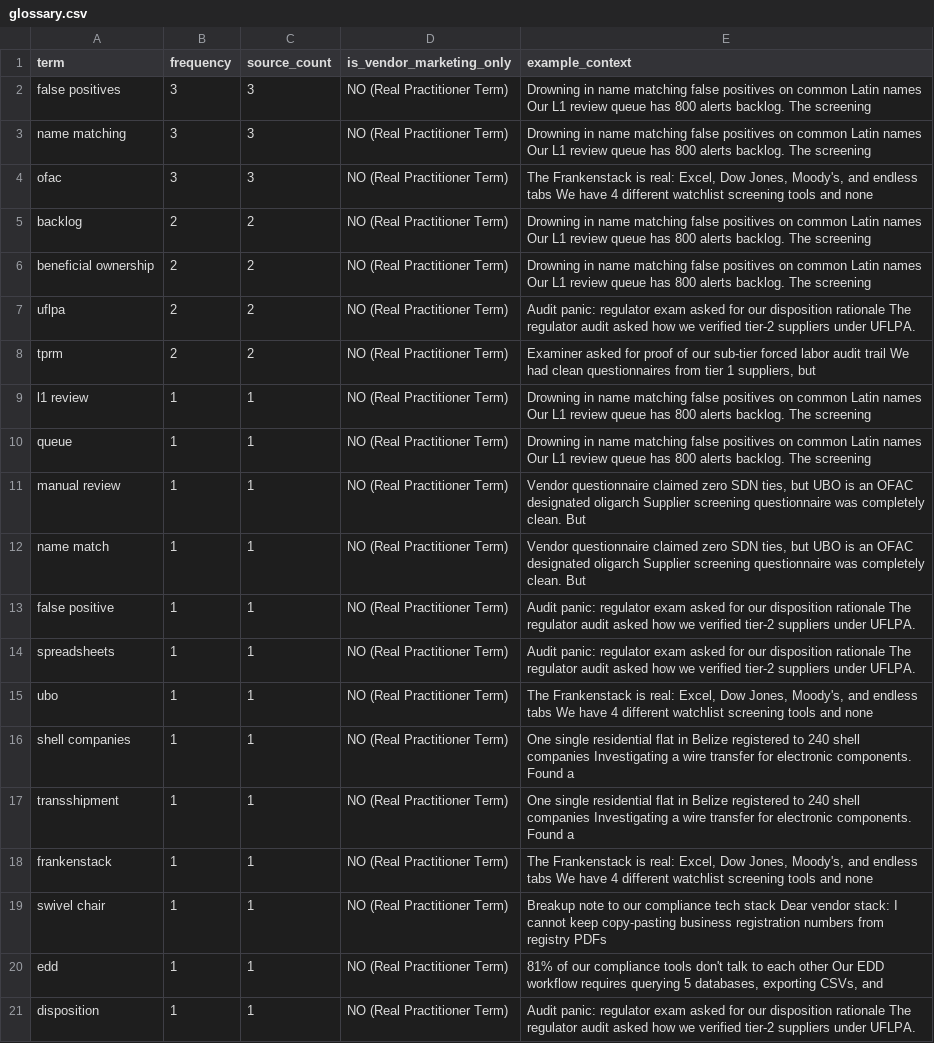
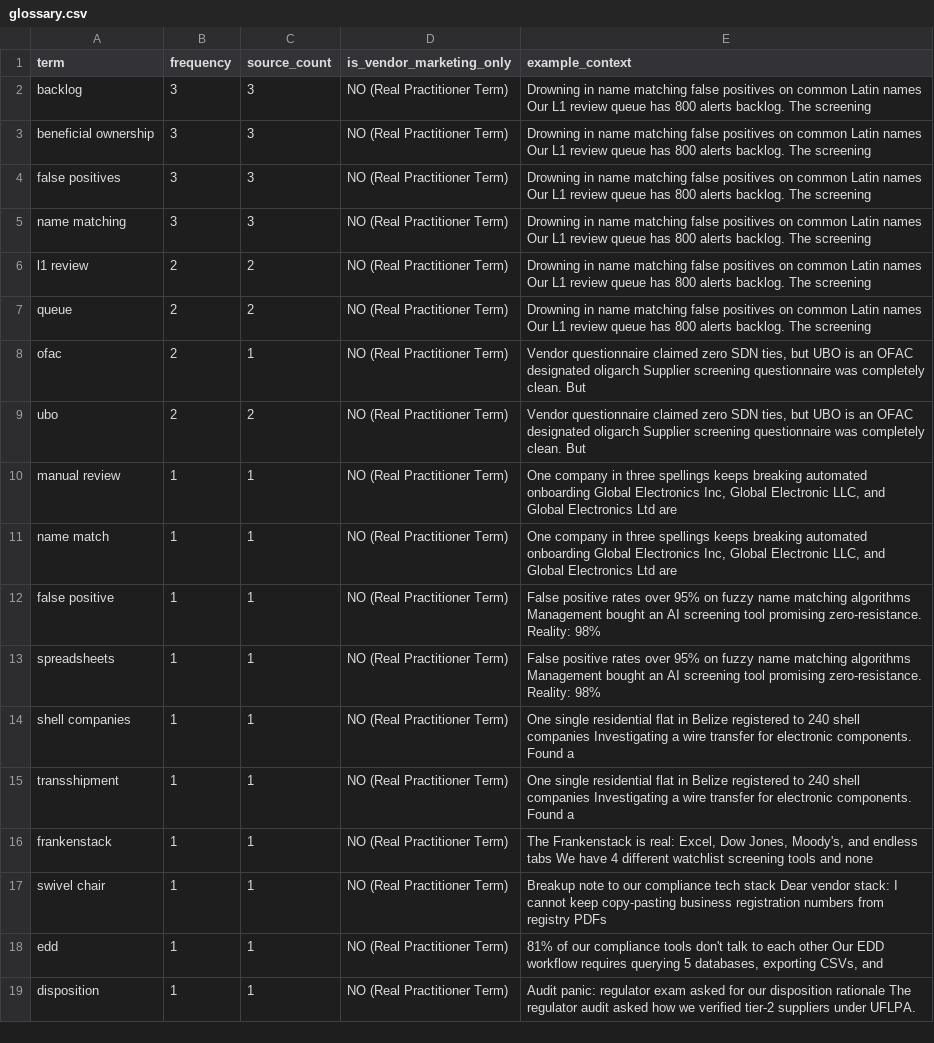
Before and after one commit to terriblyoffendedmarketer-stack/sayari, a CSV file: glossary.csv, drawn as a sheet; only a part is shown; the diff covers the shown part only.

```diff
--- a/glossary.csv
+++ b/glossary.csv
@@ -1,16 +1,14 @@
 term,frequency,source_count,is_vendor_marketing_only,example_context
+backlog,3,3,NO (Real Practitioner Term),Drowning in name matching false positives on common Latin names Our L1 review queue has 800 alerts backlog. The screening
+beneficial ownership,3,3,NO (Real Practitioner Term),Drowning in name matching false positives on common Latin names Our L1 review queue has 800 alerts backlog. The screening
 false positives,3,3,NO (Real Practitioner Term),Drowning in name matching false positives on common Latin names Our L1 review queue has 800 alerts backlog. The screening
 name matching,3,3,NO (Real Practitioner Term),Drowning in name matching false positives on common Latin names Our L1 review queue has 800 alerts backlog. The screening
-ofac,3,3,NO (Real Practitioner Term),"The Frankenstack is real: Excel, Dow Jones, Moody's, and endless tabs We have 4 different watchlist screening tools and none"
-backlog,2,2,NO (Real Practitioner Term),Drowning in name matching false positives on common Latin names Our L1 review queue has 800 alerts backlog. The screening
-beneficial ownership,2,2,NO (Real Practitioner Term),Drowning in name matching false positives on common Latin names Our L1 review queue has 800 alerts backlog. The screening
-uflpa,2,2,NO (Real Practitioner Term),Audit panic: regulator exam asked for our disposition rationale The regulator audit asked how we verified tier-2 suppliers under UFLPA.
-tprm,2,2,NO (Real Practitioner Term),"Examiner asked for proof of our sub-tier forced labor audit trail We had clean questionnaires from tier 1 suppliers, but"
-l1 review,1,1,NO (Real Practitioner Term),Drowning in name matching false positives on common Latin names Our L1 review queue has 800 alerts backlog. The screening
-queue,1,1,NO (Real Practitioner Term),Drowning in name matching false positives on common Latin names Our L1 review queue has 800 alerts backlog. The screening
-manual review,1,1,NO (Real Practitioner Term),"Vendor questionnaire claimed zero SDN ties, but UBO is an OFAC designated oligarch Supplier screening questionnaire was completely clean. But"
-name match,1,1,NO (Real Practitioner Term),"Vendor questionnaire claimed zero SDN ties, but UBO is an OFAC designated oligarch Supplier screening questionnaire was completely clean. But"
-false positive,1,1,NO (Real Practitioner Term),Audit panic: regulator exam asked for our disposition rationale The regulator audit asked how we verified tier-2 suppliers under UFLPA.
-spreadsheets,1,1,NO (Real Practitioner Term),Audit panic: regulator exam asked for our disposition rationale The regulator audit asked how we verified tier-2 suppliers under UFLPA.
-ubo,1,1,NO (Real Practitioner Term),"The Frankenstack is real: Excel, Dow Jones, Moody's, and endless tabs We have 4 different watchlist screening tools and none"
+l1 review,2,2,NO (Real Practitioner Term),Drowning in name matching false positives on common Latin names Our L1 review queue has 800 alerts backlog. The screening
+queue,2,2,NO (Real Practitioner Term),Drowning in name matching false positives on common Latin names Our L1 review queue has 800 alerts backlog. The screening
+ofac,2,1,NO (Real Practitioner Term),"Vendor questionnaire claimed zero SDN ties, but UBO is an OFAC designated oligarch Supplier screening questionnaire was completely clean. But"
+ubo,2,2,NO (Real Practitioner Term),"Vendor questionnaire claimed zero SDN ties, but UBO is an OFAC designated oligarch Supplier screening questionnaire was completely clean. But"
+manual review,1,1,NO (Real Practitioner Term),"One company in three spellings keeps breaking automated onboarding Global Electronics Inc, Global Electronic LLC, and Global Electronics Ltd are"
+name match,1,1,NO (Real Practitioner Term),"One company in three spellings keeps breaking automated onboarding Global Electronics Inc, Global Electronic LLC, and Global Electronics Ltd are"
+false positive,1,1,NO (Real Practitioner Term),False positive rates over 95% on fuzzy name matching algorithms Management bought an AI screening tool promising zero-resistance. Reality: 98%
+spreadsheets,1,1,NO (Real Practitioner Term),False positive rates over 95% on fuzzy name matching algorithms Management bought an AI screening tool promising zero-resistance. Reality: 98%
 shell companies,1,1,NO (Real Practitioner Term),One single residential flat in Belize registered to 240 shell companies Investigating a wire transfer for electronic components. Found a
```
Also changed, not shown: 3 added rows, 5 moved rows and 2 edited cells elsewhere in this file, ideas.csv, raw_items.csv, 6 other files.
